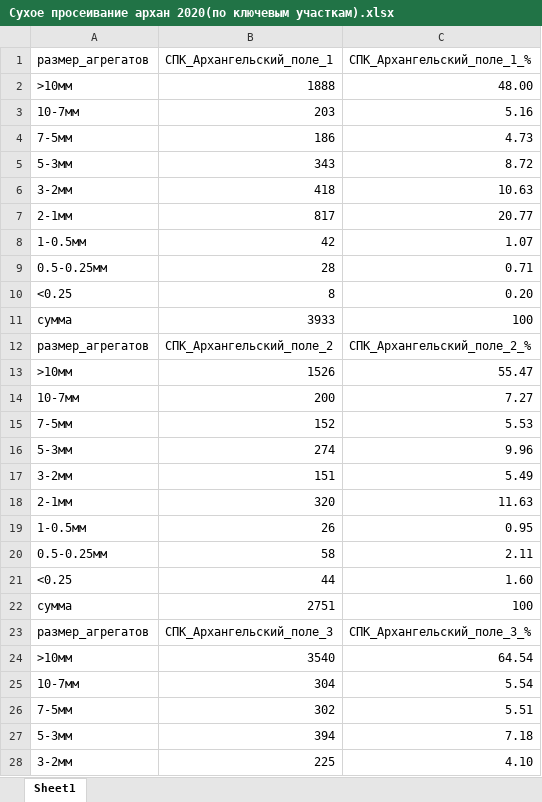
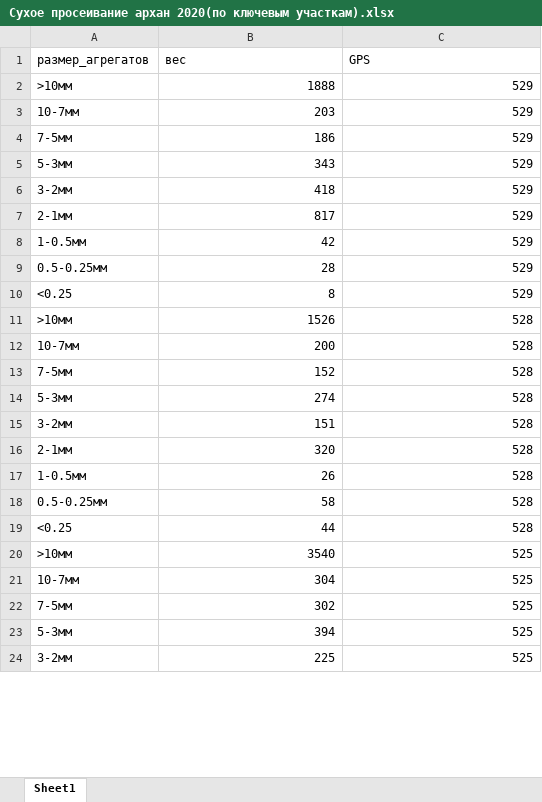
Before and after one commit to hukitoc94/total_archangelskiy, an Excel workbook: field_scale/field_data/полевые данные общая/Сухое просеивание архан 2020(по ключевым участкам).xlsx, sheet Sheet1, drawn as a sheet; only a part is shown; values as stored, in another font and other column widths than the file's, no borders; removed rows and columns are numbered as before the commit, all else as after; the diff covers the shown part only; the diff names each change by its address in the sheet, - before the commit and + after, or states it on an @@ line.

```diff
--- a/field_scale/field_data/полевые данные общая/Сухое просеивание архан 2020(по ключевым участкам).xlsx (sheet Sheet1)
+++ b/field_scale/field_data/полевые данные общая/Сухое просеивание архан 2020(по ключевым участкам).xlsx (sheet Sheet1)
-row 1: размер_агрегатов | СПК_Архангельский_поле_1 | СПК_Архангельский_поле_1_%
+row 1: размер_агрегатов | вес | GPS
-C2: 48.00
+C2: 529
-C3: 5.16
+C3: 529
-C4: 4.73
+C4: 529
-C5: 8.72
+C5: 529
-C6: 10.63
+C6: 529
-C7: 20.77
+C7: 529
-C8: 1.07
+C8: 529
-C9: 0.71
+C9: 529
-C10: 0.20
+C10: 529
-row 11: сумма | 3933 | 100
-row 12: размер_агрегатов | СПК_Архангельский_поле_2 | СПК_Архангельский_поле_2_%
-C11: 55.47
+C11: 528
-C12: 7.27
+C12: 528
-C13: 5.53
+C13: 528
-C14: 9.96
+C14: 528
-C15: 5.49
+C15: 528
-C16: 11.63
+C16: 528
-C17: 0.95
+C17: 528
-C18: 2.11
+C18: 528
-C19: 1.60
+C19: 528
-row 22: сумма | 2751 | 100
-row 23: размер_агрегатов | СПК_Архангельский_поле_3 | СПК_Архангельский_поле_3_%
-C20: 64.54
+C20: 525
-C21: 5.54
+C21: 525
-C22: 5.51
+C22: 525
-C23: 7.18
+C23: 525
-C24: 4.10
+C24: 525
```
Also changed, not shown: 5 removed rows and 22 edited cells elsewhere in this sheet, field_scale/field_data/полевые данные общая/Сухое просеивание архан 2019.xlsx, field_scale/field_data/полевые данные общая/агрохимия 2019.xlsx, 8 other files.
